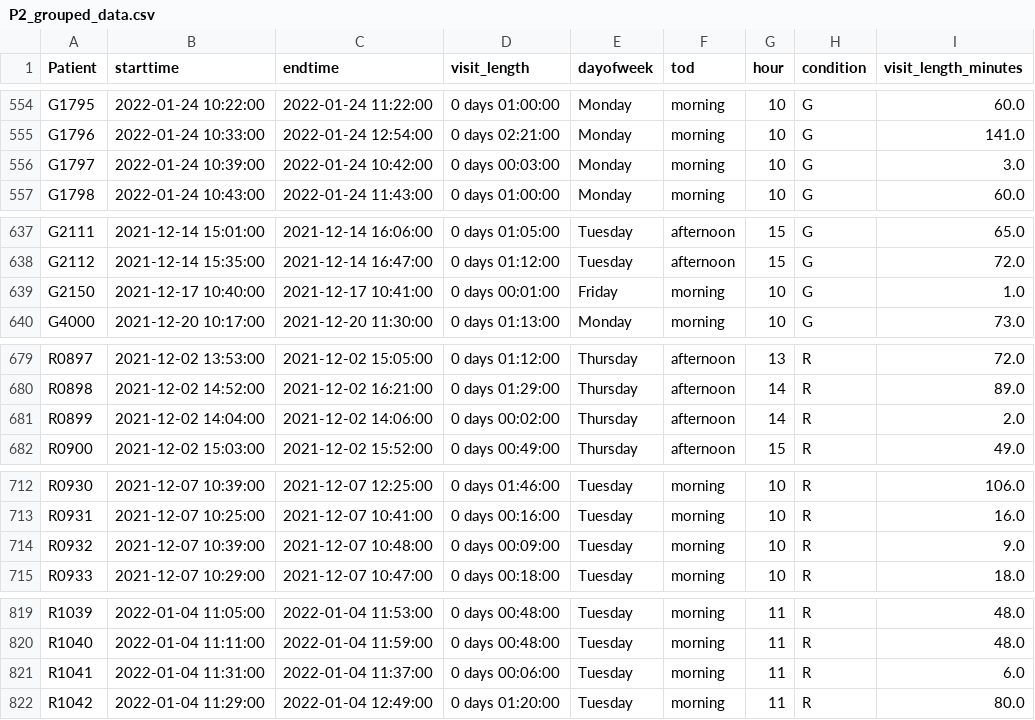
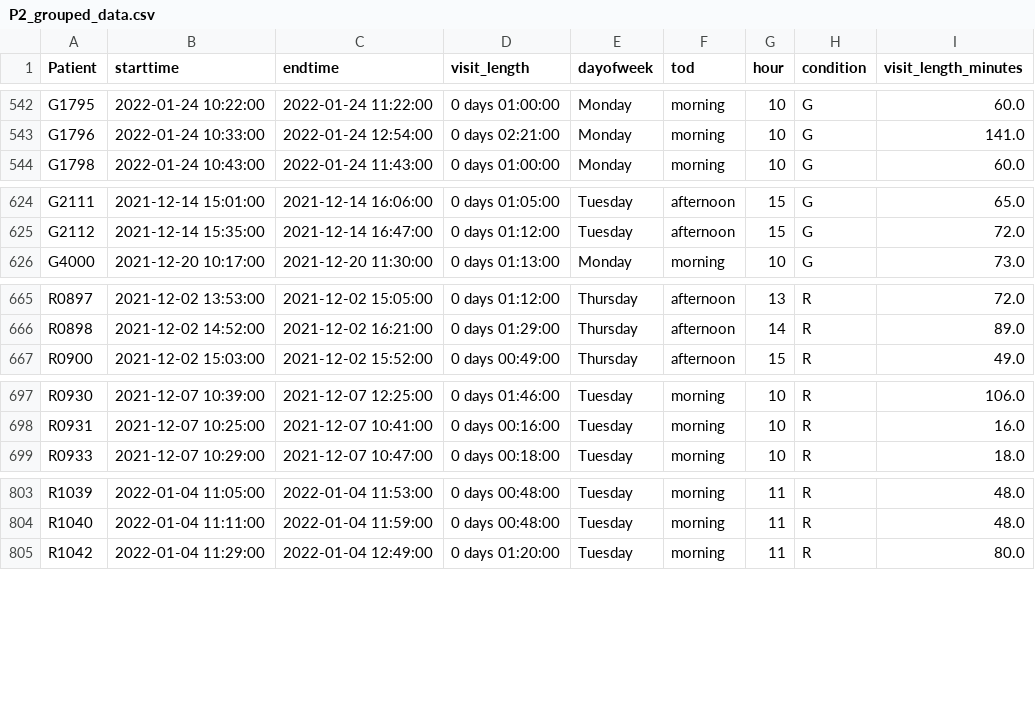
Before and after one commit to djdunc/hercules, a CSV file: data/P2/P2_grouped_data.csv, drawn as a sheet; only a part is shown, gaps mark what is left out; the diff covers the shown part only.

```diff
--- a/data/P2/P2_grouped_data.csv
+++ b/data/P2/P2_grouped_data.csv
@@ -555,3 +543,2 @@ G1795,2022-01-24 10:22:00,2022-01-24 11:22:00,0 days 01:00:00,Monday,morning,10,
 G1796,2022-01-24 10:33:00,2022-01-24 12:54:00,0 days 02:21:00,Monday,morning,10,G,141.0
-G1797,2022-01-24 10:39:00,2022-01-24 10:42:00,0 days 00:03:00,Monday,morning,10,G,3.0
 G1798,2022-01-24 10:43:00,2022-01-24 11:43:00,0 days 01:00:00,Monday,morning,10,G,60.0
@@ -638,3 +625,2 @@ G2111,2021-12-14 15:01:00,2021-12-14 16:06:00,0 days 01:05:00,Tuesday,afternoon,
 G2112,2021-12-14 15:35:00,2021-12-14 16:47:00,0 days 01:12:00,Tuesday,afternoon,15,G,72.0
-G2150,2021-12-17 10:40:00,2021-12-17 10:41:00,0 days 00:01:00,Friday,morning,10,G,1.0
 G4000,2021-12-20 10:17:00,2021-12-20 11:30:00,0 days 01:13:00,Monday,morning,10,G,73.0
@@ -680,3 +666,2 @@ R0897,2021-12-02 13:53:00,2021-12-02 15:05:00,0 days 01:12:00,Thursday,afternoon
 R0898,2021-12-02 14:52:00,2021-12-02 16:21:00,0 days 01:29:00,Thursday,afternoon,14,R,89.0
-R0899,2021-12-02 14:04:00,2021-12-02 14:06:00,0 days 00:02:00,Thursday,afternoon,14,R,2.0
 R0900,2021-12-02 15:03:00,2021-12-02 15:52:00,0 days 00:49:00,Thursday,afternoon,15,R,49.0
@@ -713,3 +698,2 @@ R0930,2021-12-07 10:39:00,2021-12-07 12:25:00,0 days 01:46:00,Tuesday,morning,10
 R0931,2021-12-07 10:25:00,2021-12-07 10:41:00,0 days 00:16:00,Tuesday,morning,10,R,16.0
-R0932,2021-12-07 10:39:00,2021-12-07 10:48:00,0 days 00:09:00,Tuesday,morning,10,R,9.0
 R0933,2021-12-07 10:29:00,2021-12-07 10:47:00,0 days 00:18:00,Tuesday,morning,10,R,18.0
@@ -820,3 +804,2 @@ R1039,2022-01-04 11:05:00,2022-01-04 11:53:00,0 days 00:48:00,Tuesday,morning,11
 R1040,2022-01-04 11:11:00,2022-01-04 11:59:00,0 days 00:48:00,Tuesday,morning,11,R,48.0
-R1041,2022-01-04 11:31:00,2022-01-04 11:37:00,0 days 00:06:00,Tuesday,morning,11,R,6.0
 R1042,2022-01-04 11:29:00,2022-01-04 12:49:00,0 days 01:20:00,Tuesday,morning,11,R,80.0
```
Also changed, not shown: 14 removed rows elsewhere in this file, data/P3/P3_grouped_data.csv, 13 other files.
